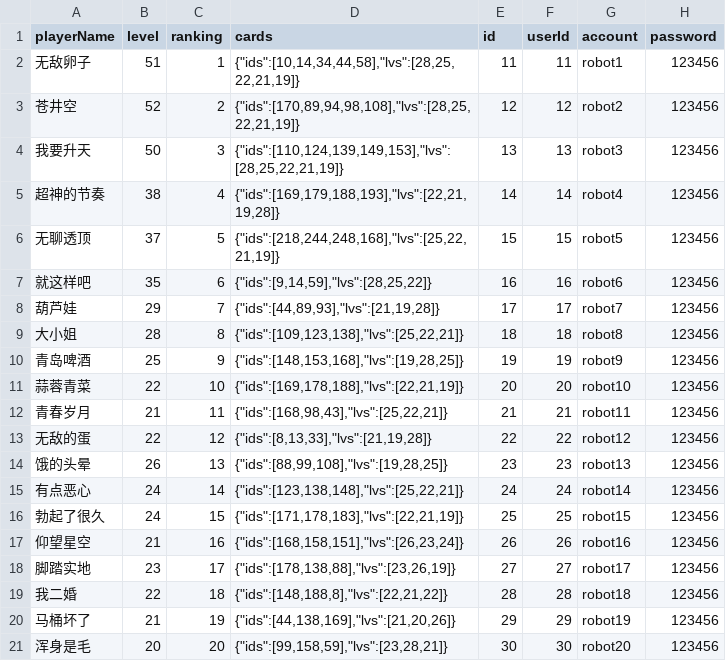
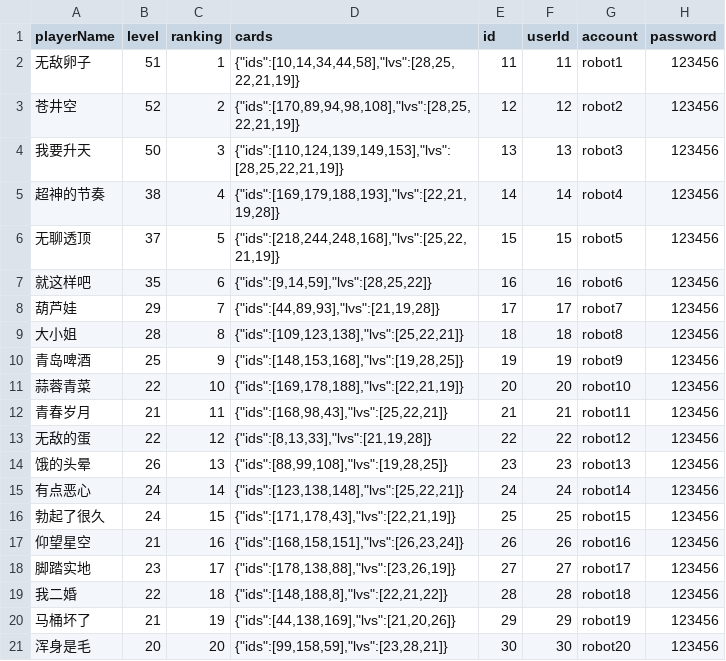
Before and after one commit to leasuregame/magpie, a CSV file: game-server/data/robot.csv, drawn as a sheet.

Commit message:
modify robot.csv

```diff
--- a/game-server/data/robot.csv
+++ b/game-server/data/robot.csv
@@ -15,3 +15,3 @@ playerName,level,ranking,cards,id,userId,account,password
 有点恶心,24,14,"{""ids"":[123,138,148],""lvs"":[25,22,21]}",24,24,robot14,123456
-勃起了很久,24,15,"{""ids"":[171,178,183],""lvs"":[22,21,19]}",25,25,robot15,123456
+勃起了很久,24,15,"{""ids"":[171,178,43],""lvs"":[22,21,19]}",25,25,robot15,123456
 仰望星空,21,16,"{""ids"":[168,158,151],""lvs"":[26,23,24]}",26,26,robot16,123456
```
